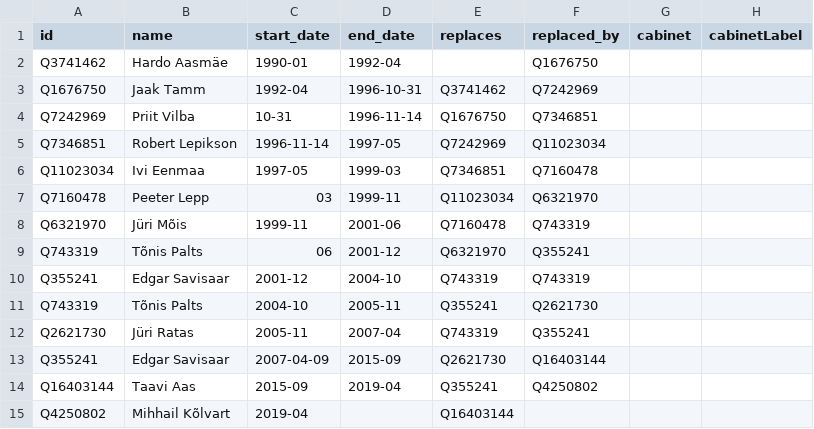
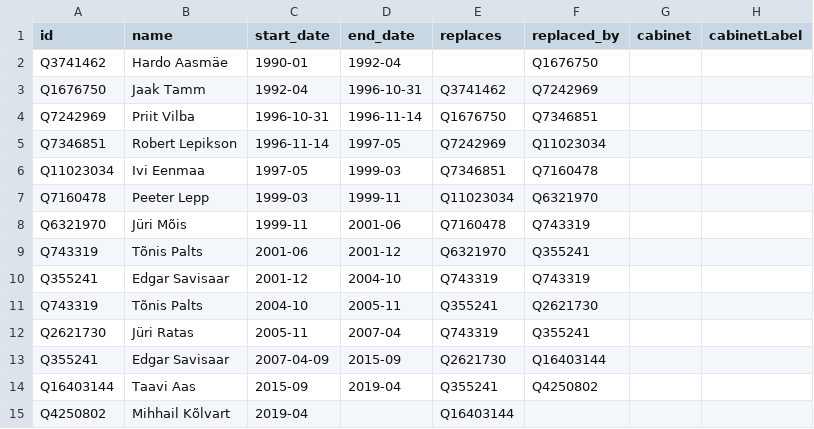
Before and after one commit to tmtmtmtm/ee-mayors-of-tallinn-wikipedia, a CSV file: wikipedia.csv, drawn as a sheet.

Commit message:
Refresh wikipedia.csv

```diff
--- a/wikipedia.csv
+++ b/wikipedia.csv
@@ -3,8 +3,8 @@ Q3741462,Hardo Aasmäe,1990-01,1992-04,,Q1676750,,
 Q1676750,Jaak Tamm,1992-04,1996-10-31,Q3741462,Q7242969,,
-Q7242969,Priit Vilba,10-31,1996-11-14,Q1676750,Q7346851,,
+Q7242969,Priit Vilba,1996-10-31,1996-11-14,Q1676750,Q7346851,,
 Q7346851,Robert Lepikson,1996-11-14,1997-05,Q7242969,Q11023034,,
 Q11023034,Ivi Eenmaa,1997-05,1999-03,Q7346851,Q7160478,,
-Q7160478,Peeter Lepp,03,1999-11,Q11023034,Q6321970,,
+Q7160478,Peeter Lepp,1999-03,1999-11,Q11023034,Q6321970,,
 Q6321970,Jüri Mõis,1999-11,2001-06,Q7160478,Q743319,,
-Q743319,Tõnis Palts,06,2001-12,Q6321970,Q355241,,
+Q743319,Tõnis Palts,2001-06,2001-12,Q6321970,Q355241,,
 Q355241,Edgar Savisaar,2001-12,2004-10,Q743319,Q743319,,
```
